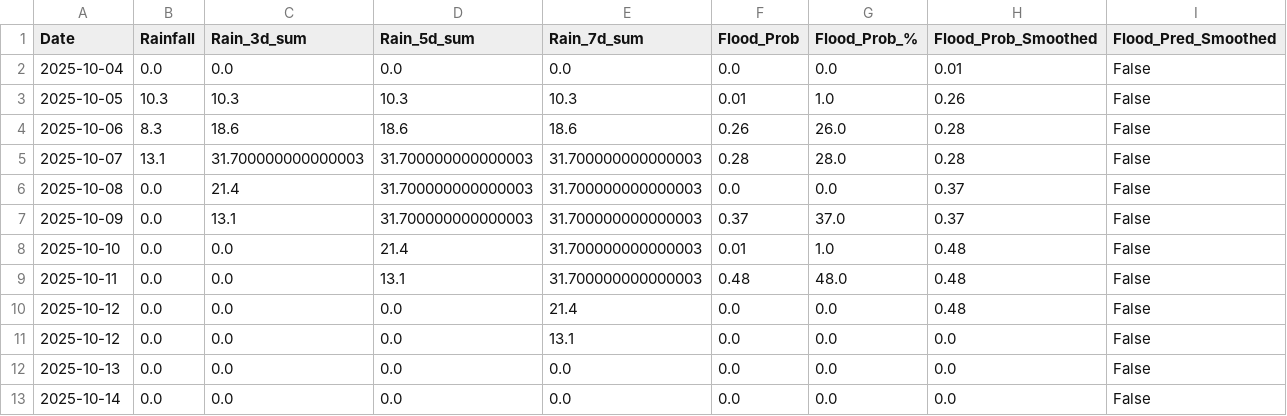
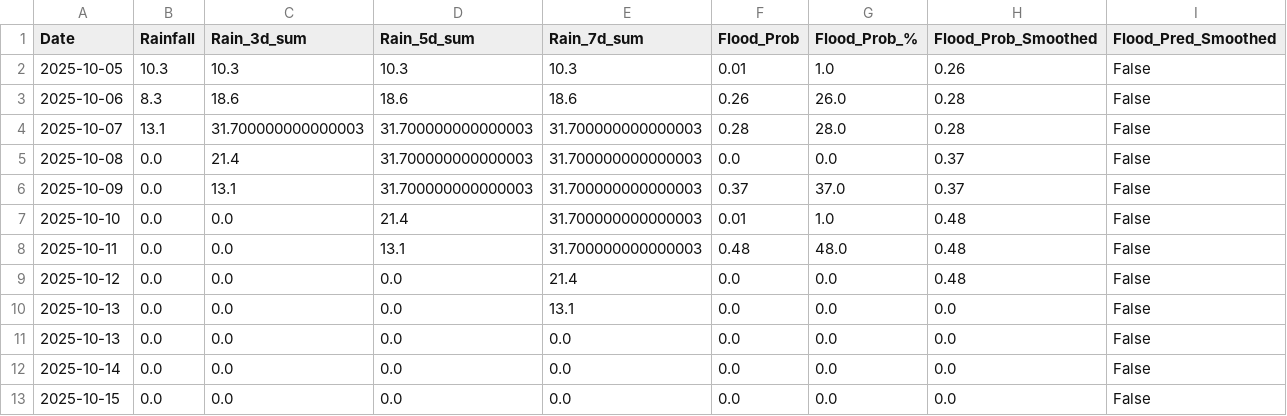
Before and after one commit to keshavkhandelwal13/Matsya-Flood-detector, a CSV file: backend/csv_generator/flood_prediction.csv, drawn as a sheet.

```diff
--- a/backend/csv_generator/flood_prediction.csv
+++ b/backend/csv_generator/flood_prediction.csv
@@ -1,3 +1,2 @@
 Date,Rainfall,Rain_3d_sum,Rain_5d_sum,Rain_7d_sum,Flood_Prob,Flood_Prob_%,Flood_Prob_Smoothed,Flood_Pred_Smoothed
-2025-10-04,0.0,0.0,0.0,0.0,0.0,0.0,0.01,False
 2025-10-05,10.3,10.3,10.3,10.3,0.01,1.0,0.26,False
@@ -10,4 +9,5 @@ Date,Rainfall,Rain_3d_sum,Rain_5d_sum,Rain_7d_sum,Flood_Prob,Flood_Prob_%,Flood_
 2025-10-12,0.0,0.0,0.0,21.4,0.0,0.0,0.48,False
-2025-10-12,0.0,0.0,0.0,13.1,0.0,0.0,0.0,False
+2025-10-13,0.0,0.0,0.0,13.1,0.0,0.0,0.0,False
 2025-10-13,0.0,0.0,0.0,0.0,0.0,0.0,0.0,False
 2025-10-14,0.0,0.0,0.0,0.0,0.0,0.0,0.0,False
+2025-10-15,0.0,0.0,0.0,0.0,0.0,0.0,0.0,False
```
Also changed, not shown: backend/flood_detector/flood_forecast.csv, 3 other files.
